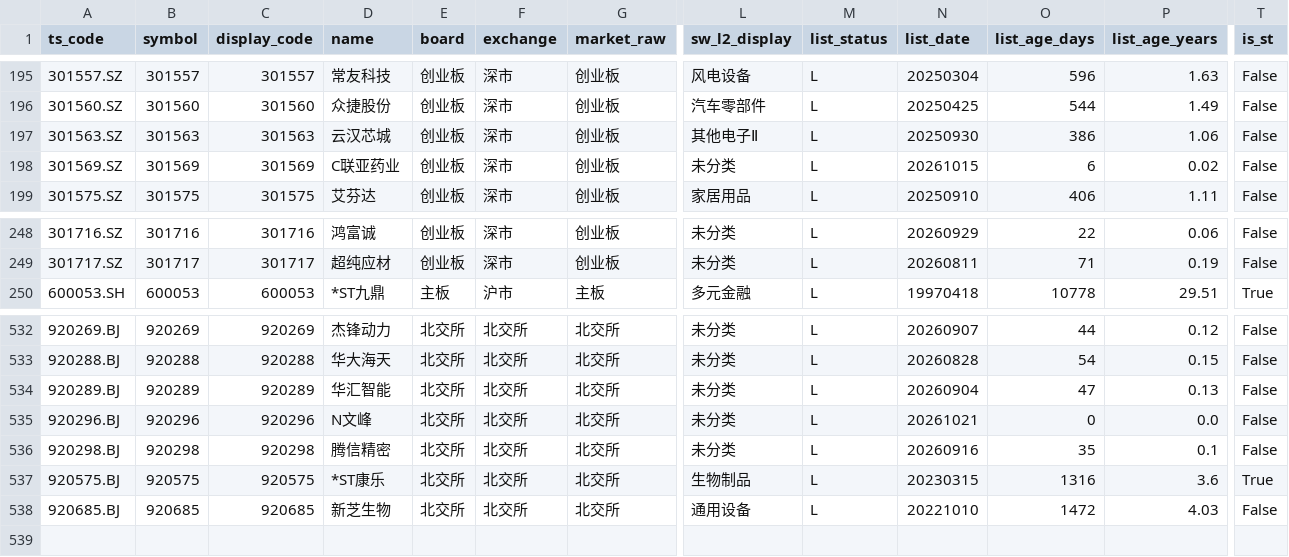
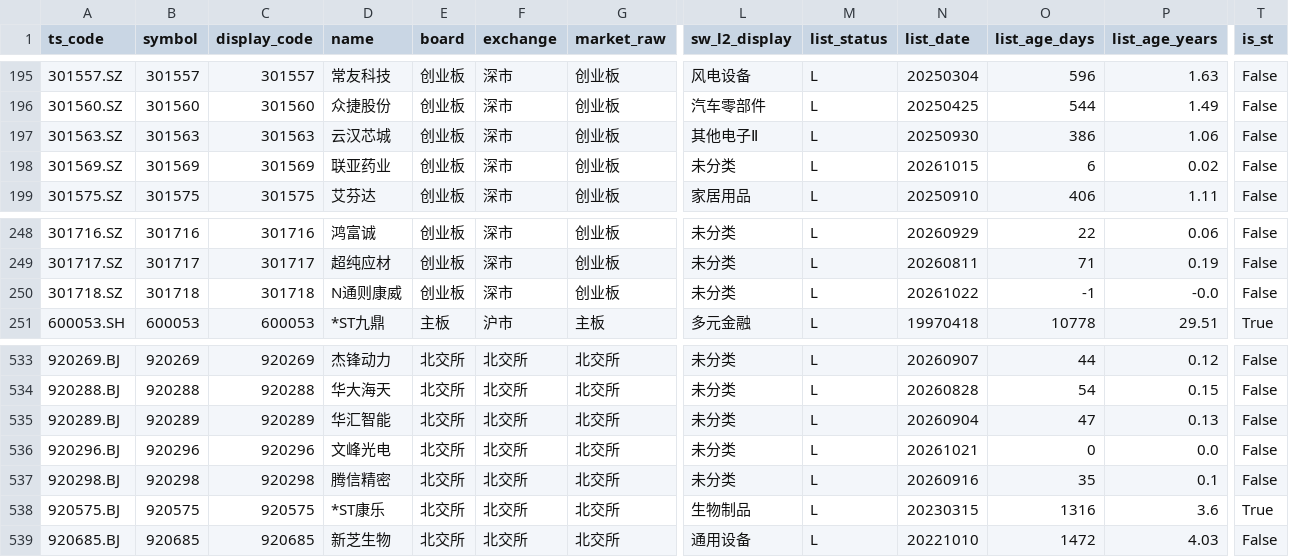
Before and after one commit to csaizbc/Select-Stock, a CSV file: output/default_excluded.csv, drawn as a sheet; only a part is shown, gaps mark what is left out; addresses are those after the commit; rows hold the shown columns only; the diff names each change by its address in the sheet, - before the commit and + after, or states it on an @@ line.

```diff
--- a/output/default_excluded.csv
+++ b/output/default_excluded.csv
-D198 (name): C联亚药业
+D198 (name): 联亚药业
+row 250: 301718.SZ | 301718 | 301718 | N通则康威 | 创业板 | 深市 | 创业板 | 未分类 | L | 20261022 | -1 | -0.0 | False
-D536 (name): N文峰
+D536 (name): 文峰光电
```
Also changed, not shown: output/pools/all_excluded.csv, output/pools/gem_all.csv, 15 other files.
